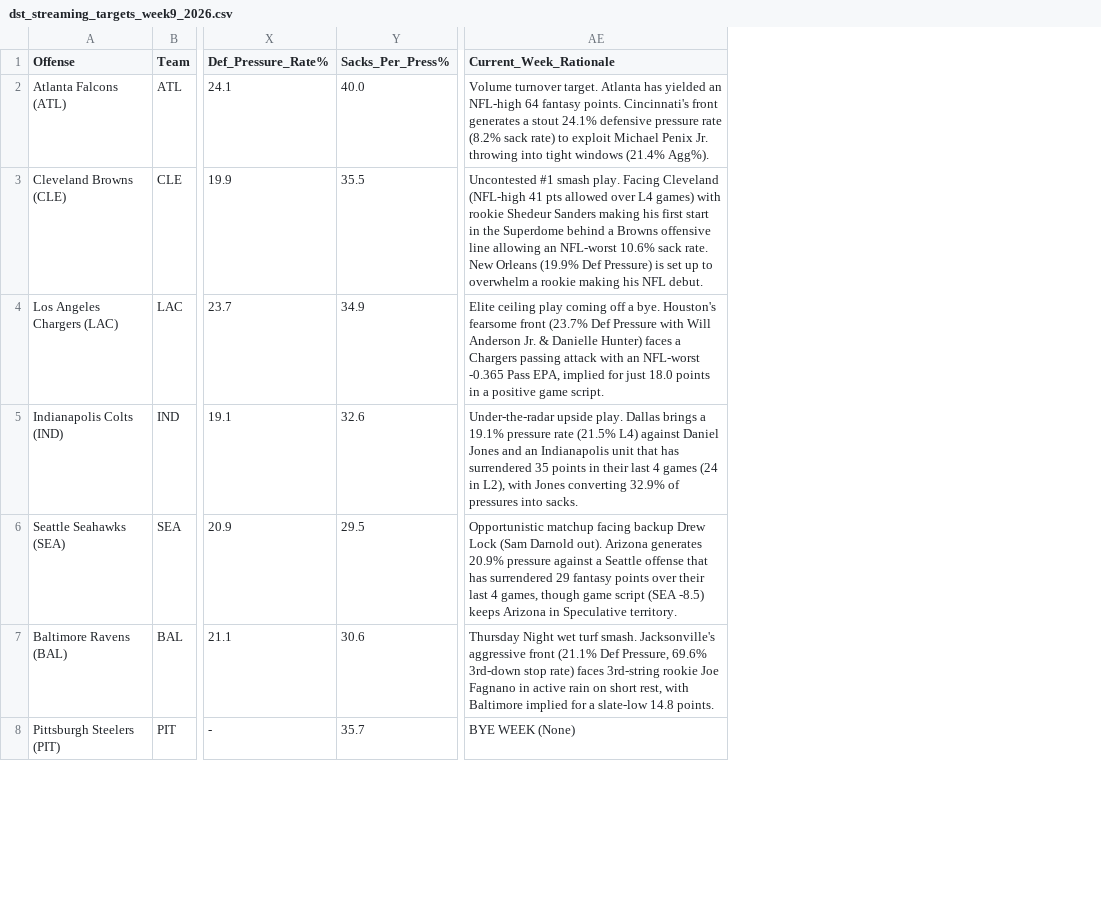
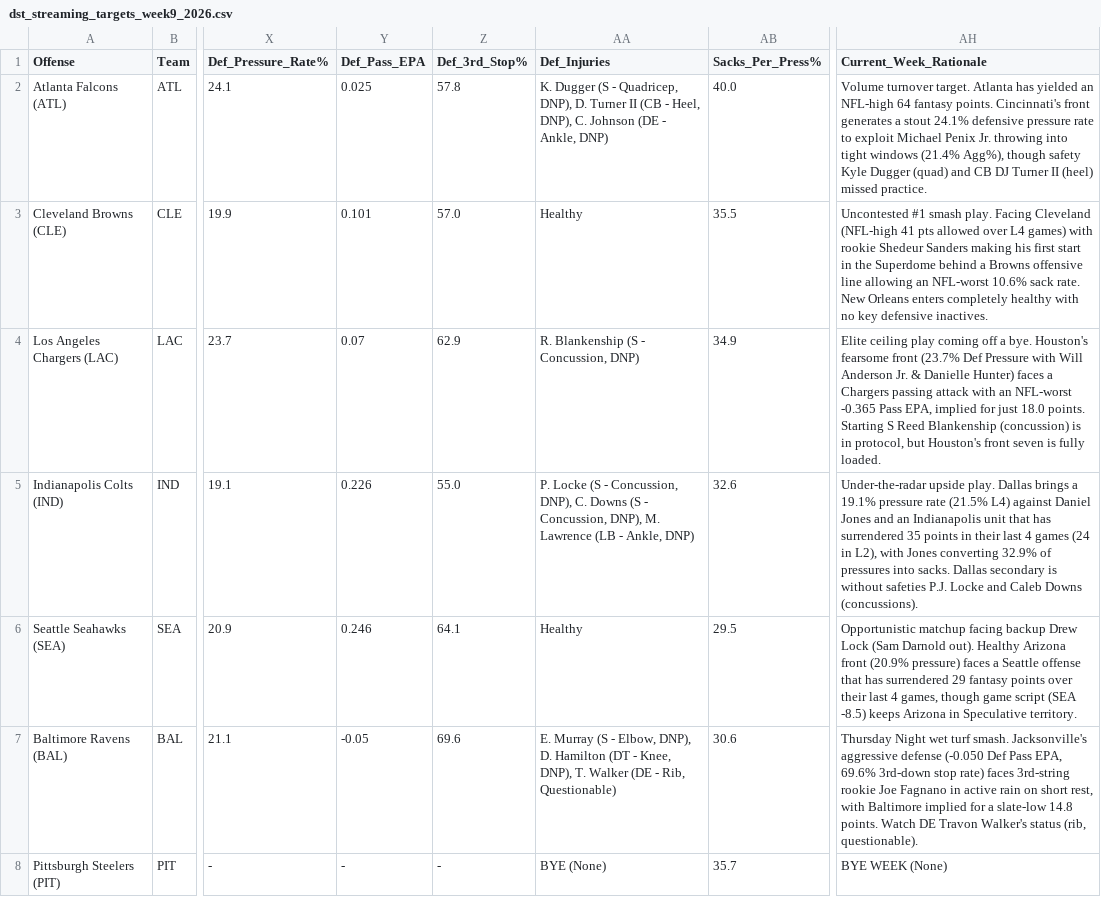
Before and after one commit to paulberman28-code/Fantasy-Football-Defense-Streamer-Tool, a CSV file: dst_streaming_targets_week9_2026.csv, drawn as a sheet; only a part is shown, gaps mark what is left out; addresses are those after the commit; the diff covers the shown part only; the diff names each change by its address in the sheet, - before the commit and + after, or states it on an @@ line.

```diff
--- a/dst_streaming_targets_week9_2026.csv
+++ b/dst_streaming_targets_week9_2026.csv
+column Y (Def_Pass_EPA), rows 2-8: 0.025 | 0.101 | 0.07 | 0.226 | 0.246 | -0.05 | -
+column Z (Def_3rd_Stop%), rows 2-8: 57.8 | 57.0 | 62.9 | 55.0 | 64.1 | 69.6 | -
+column AA (Def_Injuries), rows 2-8: K. Dugger (S - Quadricep, DNP), D. Turner II (CB - Heel, DNP), C. Johnson (DE - Ankle, DNP) | Healthy | R. Blankenship (S - Concussion, DNP) | P. Locke (S - Concussion, DNP), C. Downs (S - Concussion, DNP), M. Lawrence (LB - Ankle, DNP) | Healthy | E. Murray (S - Elbow, DNP), D. Hamilton (DT - Knee, DNP), T. Walker (DE - Rib, Questionable) | BYE (None)
-AH2 (Current_Week_Rationale): …pressure rate (8.2% sack rate) to exploit Michael Penix Jr. throwing into tight windows (21.4% Agg%).
+AH2 (Current_Week_Rationale): …pressure rate to exploit Michael Penix Jr. throwing into tight windows (21.4% Agg%), though safety Kyle Dugger (quad) and CB DJ Turner II (heel) missed practice.
-AH3 (Current_Week_Rationale): …New Orleans (19.9% Def Pressure) is set up to overwhelm a rookie making his NFL debut.
+AH3 (Current_Week_Rationale): …New Orleans enters completely healthy with no key defensive inactives.
-AH4 (Current_Week_Rationale): …just 18.0 points in a positive game script.
+AH4 (Current_Week_Rationale): …just 18.0 points. Starting S Reed Blankenship (concussion) is in protocol, but Houston's front seven is fully loaded.
-AH5 (Current_Week_Rationale): …into sacks.
+AH5 (Current_Week_Rationale): …into sacks. Dallas secondary is without safeties P.J. Locke and Caleb Downs (concussions).
-AH6 (Current_Week_Rationale): …Darnold out). Arizona generates 20.9% pressure against a Seattle…
+AH6 (Current_Week_Rationale): …Darnold out). Healthy Arizona front (20.9% pressure) faces a Seattle…
-AH7 (Current_Week_Rationale): …Jacksonville's aggressive front (21.1% Def Pressure, 69.6% 3rd-down stop rate) faces 3rd-string rookie Joe Fagnano in active rain on short rest, with Baltimore implied for a slate-low 14.8 points.
+AH7 (Current_Week_Rationale): …Jacksonville's aggressive defense (-0.050 Def Pass EPA, 69.6% 3rd-down stop rate) faces 3rd-string rookie Joe Fagnano in active rain on short rest, with Baltimore implied for a slate-low 14.8 points. Watch DE Travon Walker's status (rib, questionable).
```
Also changed, not shown: 20 edited cells elsewhere in this file, dst_streaming_targets_week9_2026_friendly.csv, 5 other files.
